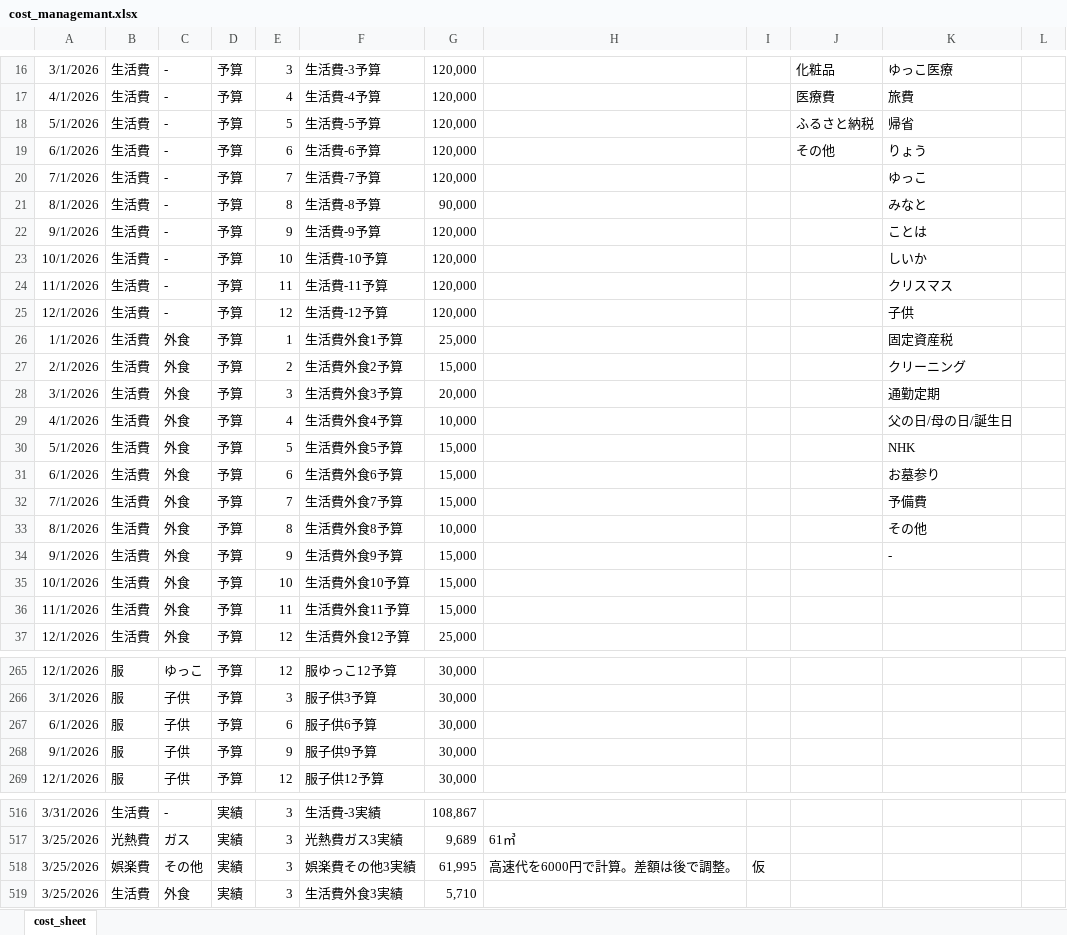
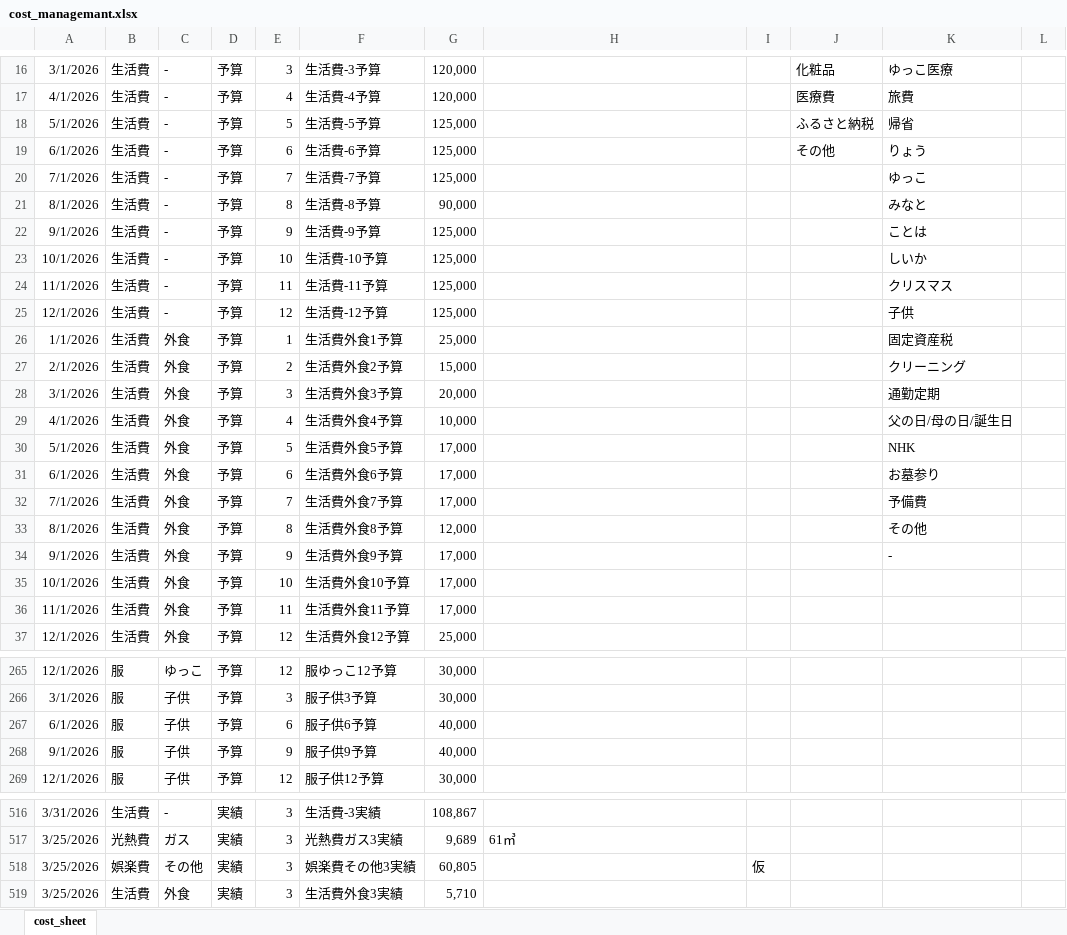
Before and after one commit to R-Hanada/money_managemant, an Excel workbook: cost_managemant.xlsx, sheet cost_sheet, drawn as a sheet; only a part is shown, gaps mark what is left out; values as stored, in another font and other column widths than the file's, no borders; charts and pictures not drawn; the diff covers the shown part only; the diff names each change by its address in the sheet, - before the commit and + after, or states it on an @@ line.

Commit message:
update data

```diff
--- a/cost_managemant.xlsx (sheet cost_sheet)
+++ b/cost_managemant.xlsx (sheet cost_sheet)
-G18:G20: 120,000
+G18:G20: 125,000
-G22:G25: 120,000
+G22:G25: 125,000
-G30:G32: 15,000
+G30:G32: 17,000
-G33: 10,000
+G33: 12,000
-G34:G36: 15,000
+G34:G36: 17,000
-G267:G268: 30,000
+G267:G268: 40,000
-G518: 61,995
+G518: 60,805
-H518: 高速代を6000円で計算。差額は後で調整。
+H518: (empty)
```
Also changed, not shown: 9 edited cells elsewhere in this sheet.
